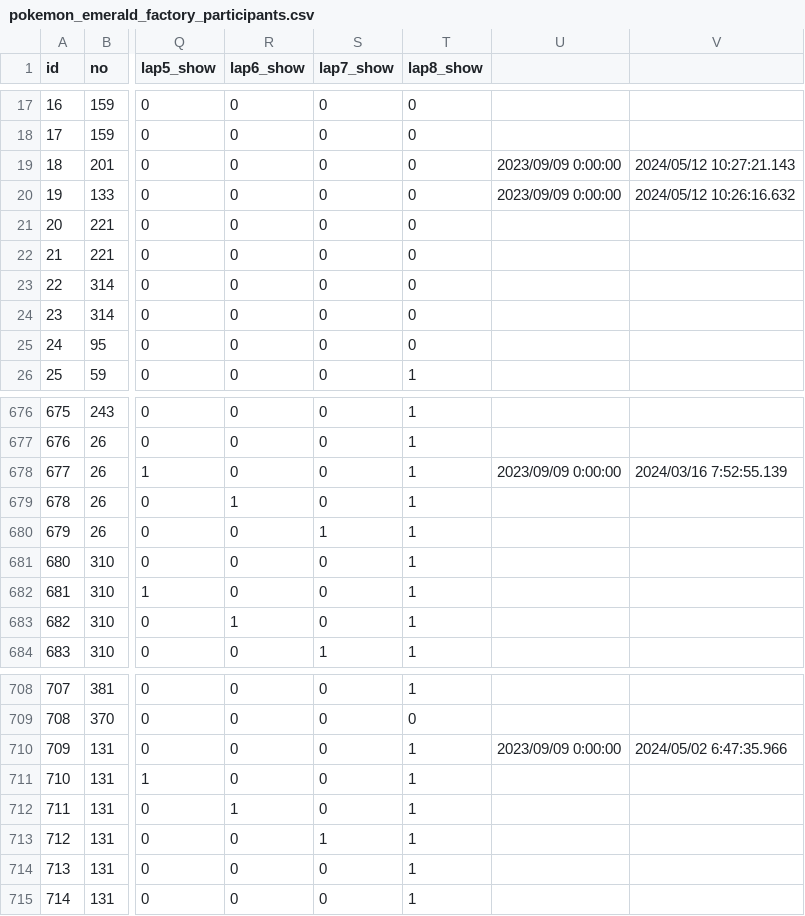
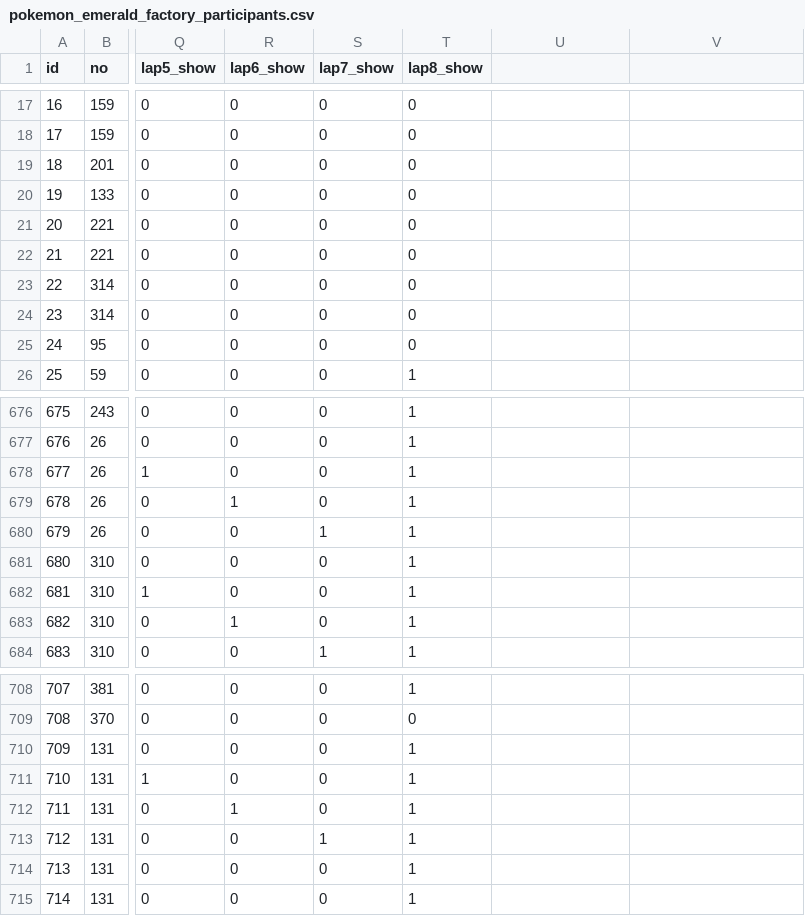
Before and after one commit to froma1216/froma-rails-app-20240204, a CSV file: db/seeds/csv/pokemon_emerald_factory_participants.csv, drawn as a sheet; only a part is shown, gaps mark what is left out; the diff names each change by its address in the sheet, - before the commit and + after, or states it on an @@ line.

Commit message:
エメラルド：seedCSVの形式エラーを解消

```diff
--- a/db/seeds/csv/pokemon_emerald_factory_participants.csv
+++ b/db/seeds/csv/pokemon_emerald_factory_participants.csv
-U19:U20: 2023/09/09 0:00:00
+U19:U20: (empty)
-V19: 2024/05/12 10:27:21.143
+V19: (empty)
-V20: 2024/05/12 10:26:16.632
+V20: (empty)
-U678: 2023/09/09 0:00:00
+U678: (empty)
-V678: 2024/03/16 7:52:55.139
+V678: (empty)
-U710: 2023/09/09 0:00:00
+U710: (empty)
-V710: 2024/05/02 6:47:35.966
+V710: (empty)
```
